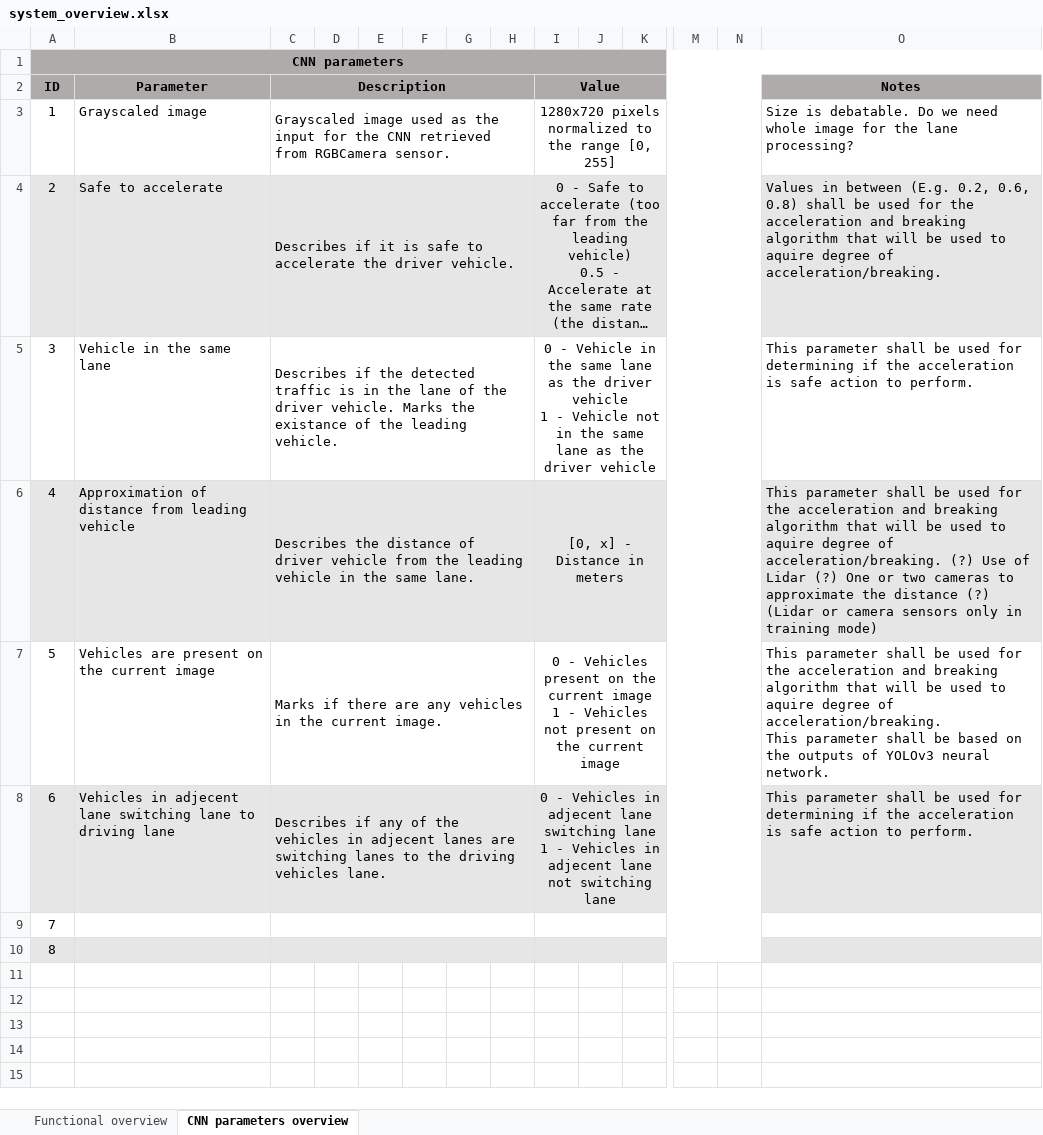
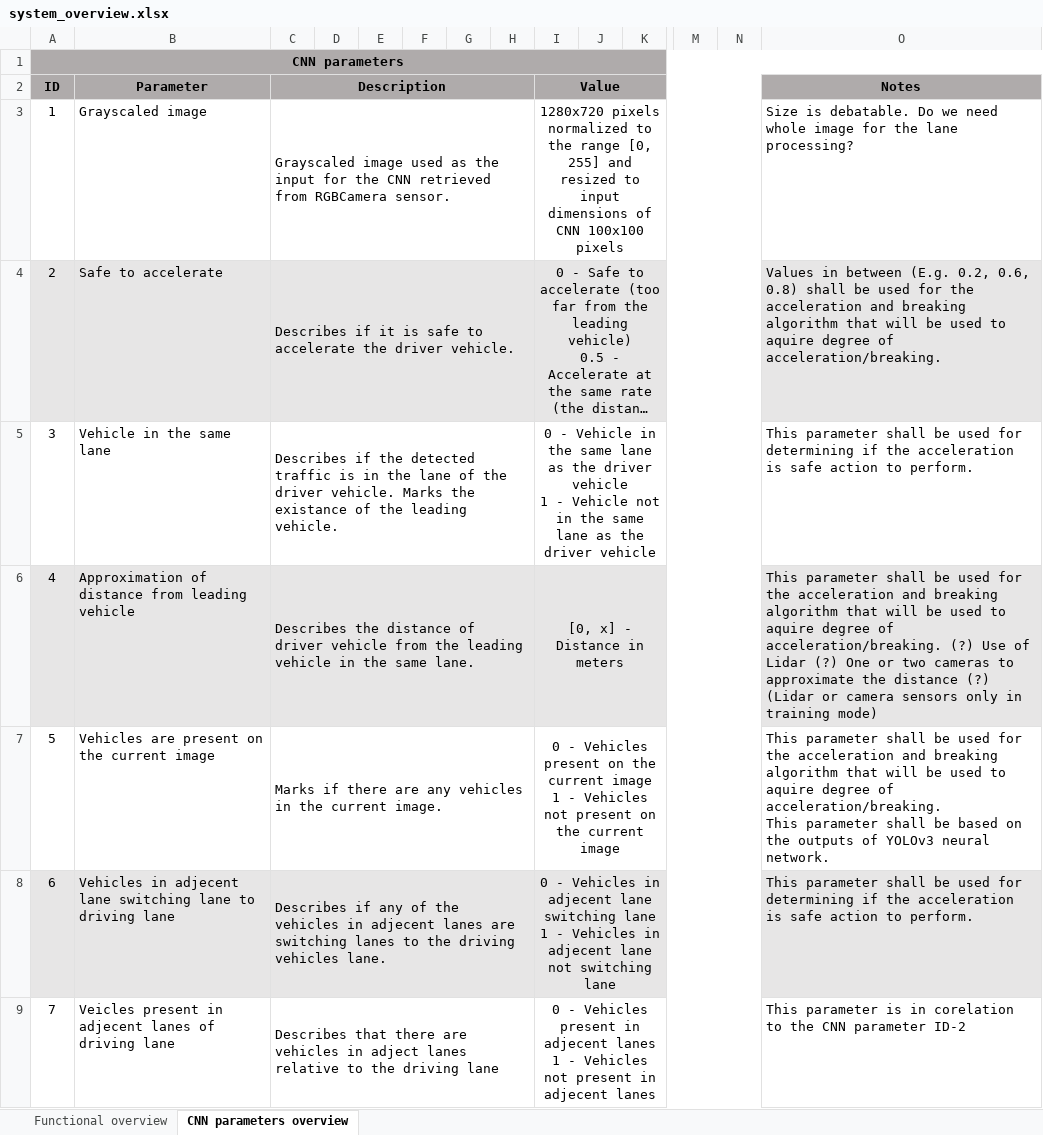
Before and after one commit to AleksaArsic/ADAS-ML-DistanceKeeping, an Excel workbook: doc/system_overview.xlsx, sheet CNN parameters overview, drawn as a sheet; only a part is shown, gaps mark what is left out; long unchanged cells end in …; values as stored, in another font and other column widths than the file's, no borders; rows hold the shown columns only; ↵ is a line break in a cell; the diff names each change by its address in the sheet, - before the commit and + after, or states it on an @@ line.

Commit message:
system_overview.xlsx revision.

```diff
--- a/doc/system_overview.xlsx (sheet CNN parameters overview)
+++ b/doc/system_overview.xlsx (sheet CNN parameters overview)
-I3 (Value): …[0, 255]
+I3 (Value): …[0, 255] and resized to input dimensions of CNN 100x100 pixels
-B9 (Parameter): (empty)
+B9 (Parameter): Veicles present in adjecent lanes of driving lane
-C9 (Description): (empty)
+C9 (Description): Describes that there are vehicles in adject lanes relative to the driving lane
-I9 (Value): (empty)
+I9 (Value): 0 - Vehicles present in adjecent lanes ↵ 1 - Vehicles not present in adjecent lanes
-O9 (Notes): (empty)
+O9 (Notes): This parameter is in corelation to the CNN parameter ID-2
-row 10: 8
```
Also changed, not shown: sheet Functional overview.
